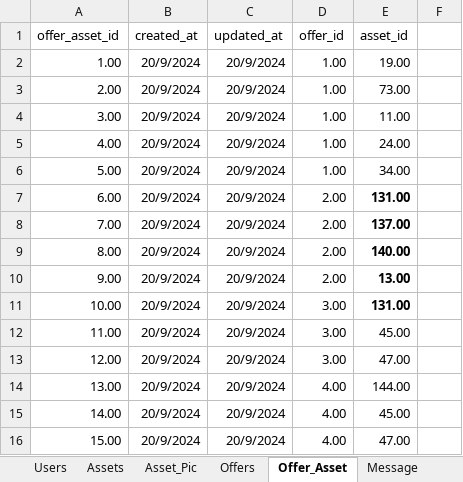
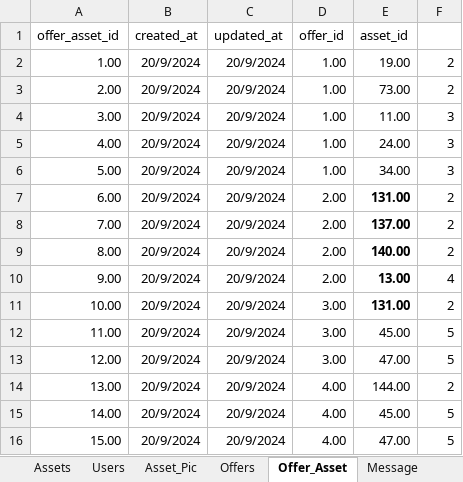
Before and after one commit to besbesbesbes/swapy_marketplace, an Excel workbook: src/data/mock-data.xlsx, sheet Offer_Asset, drawn as a sheet; values as stored, in another font and other column widths than the file's, no borders; the diff names each change by its address in the sheet, - before the commit and + after, or states it on an @@ line.

```diff
--- a/src/data/mock-data.xlsx (sheet Offer_Asset)
+++ b/src/data/mock-data.xlsx (sheet Offer_Asset)
@@ sheet tab order changed: Assets | Users | Asset_Pic | Offers | Offer_Asset | Message @@
-F2:F3: (empty)
+F2:F3: 2
-F4:F6: (empty)
+F4:F6: 3
-F7:F9: (empty)
+F7:F9: 2
-F10: (empty)
+F10: 4
-F11: (empty)
+F11: 2
-F12:F13: (empty)
+F12:F13: 5
-F14: (empty)
+F14: 2
-F15:F16: (empty)
+F15:F16: 5
```
Also changed, not shown: sheet Assets, sheet Users, other sheet tabs, 26 other files.
